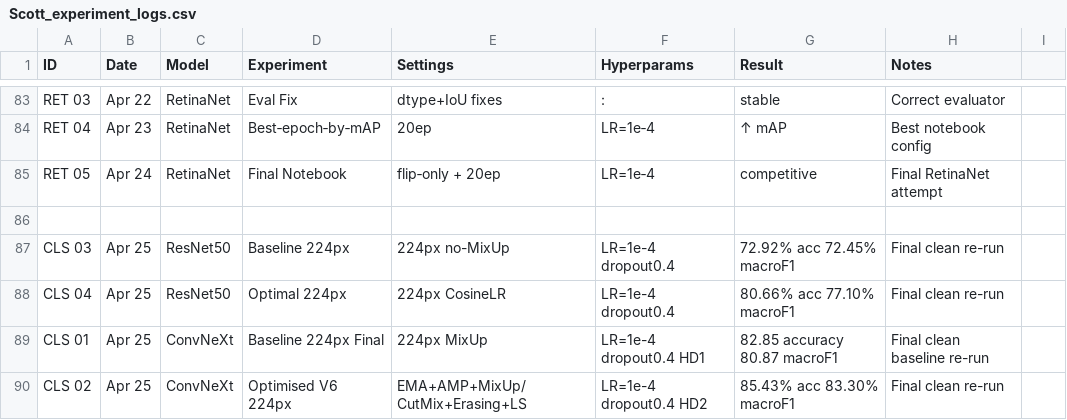
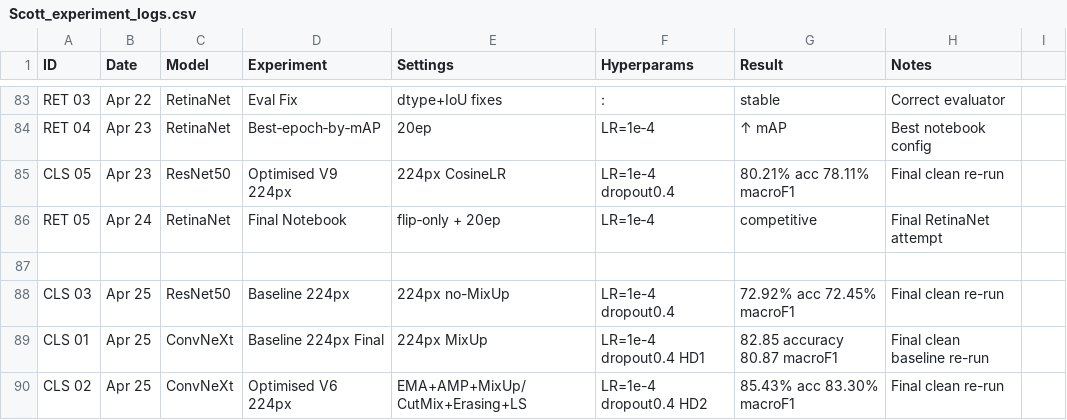
Before and after one commit to elmehdiziate/Waste-Classification, a CSV file: Explanation/Scott_experiment_logs.csv, drawn as a sheet; only a part is shown, gaps mark what is left out; removed rows and columns are numbered as before the commit, all else as after; the diff names each change by its address in the sheet, - before the commit and + after, or states it on an @@ line.

Commit message:
Refactoring or documentation updates: experiment_logs.txt & .csv updated to reflect changes.
New features implemented
ResNet50 Optimised update: Fixed issue with forward pass, fixed issue with head definition.

Model training performed
ResNet50 Optimised update: 80.21% acc 78.11% macroF1

Bugs identified and fixed
Refactoring or documentation updates

```diff
--- a/Explanation/Scott_experiment_logs.csv
+++ b/Explanation/Scott_experiment_logs.csv
+row 85: CLS 05 | Apr 23 | ResNet50 | Optimised V9 224px | 224px CosineLR | LR=1e-4 dropout0.4 | 80.21% acc 78.11% macroF1 | Final clean re-run
-row 88: CLS 04 | Apr 25 | ResNet50 | Optimal 224px | 224px CosineLR | LR=1e-4 dropout0.4 | 80.66% acc 77.10% macroF1 | Final clean re-run
```
Also changed, not shown: 3 other files.
